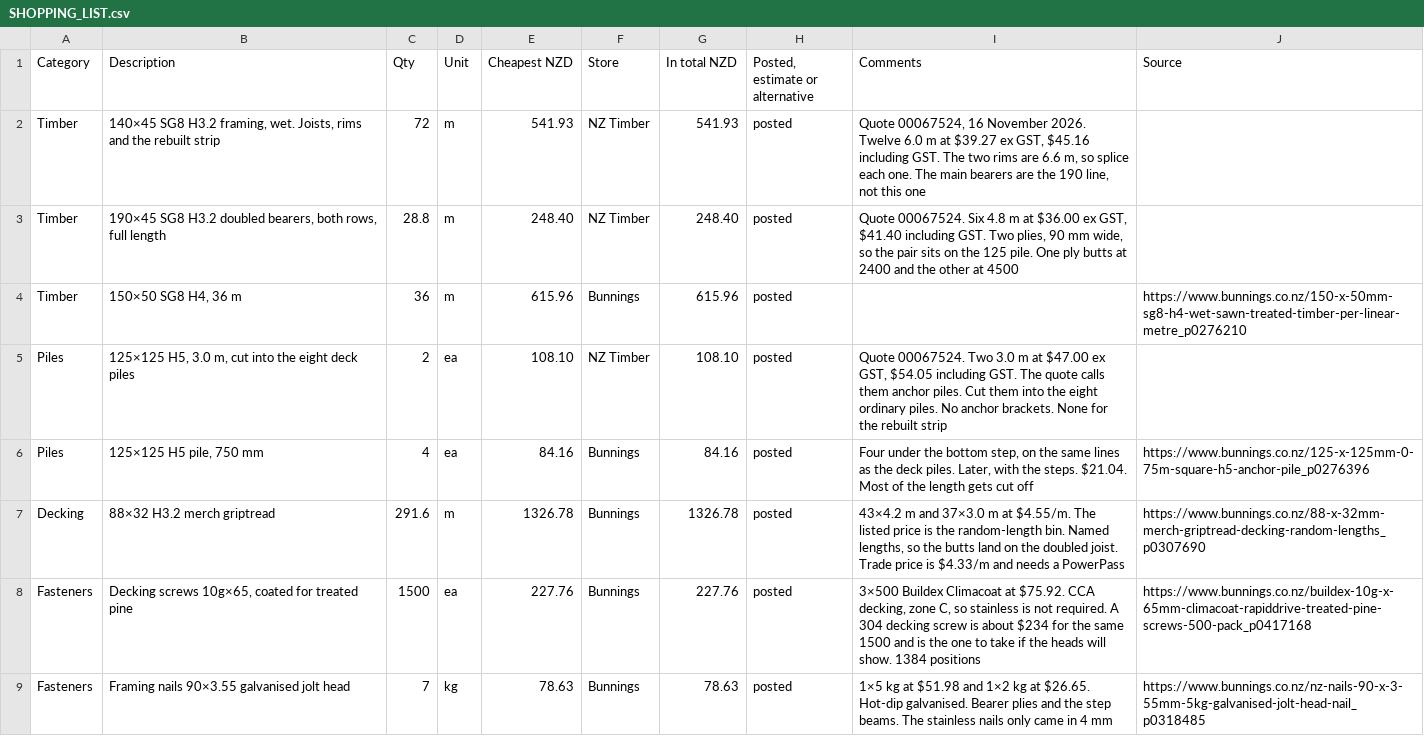
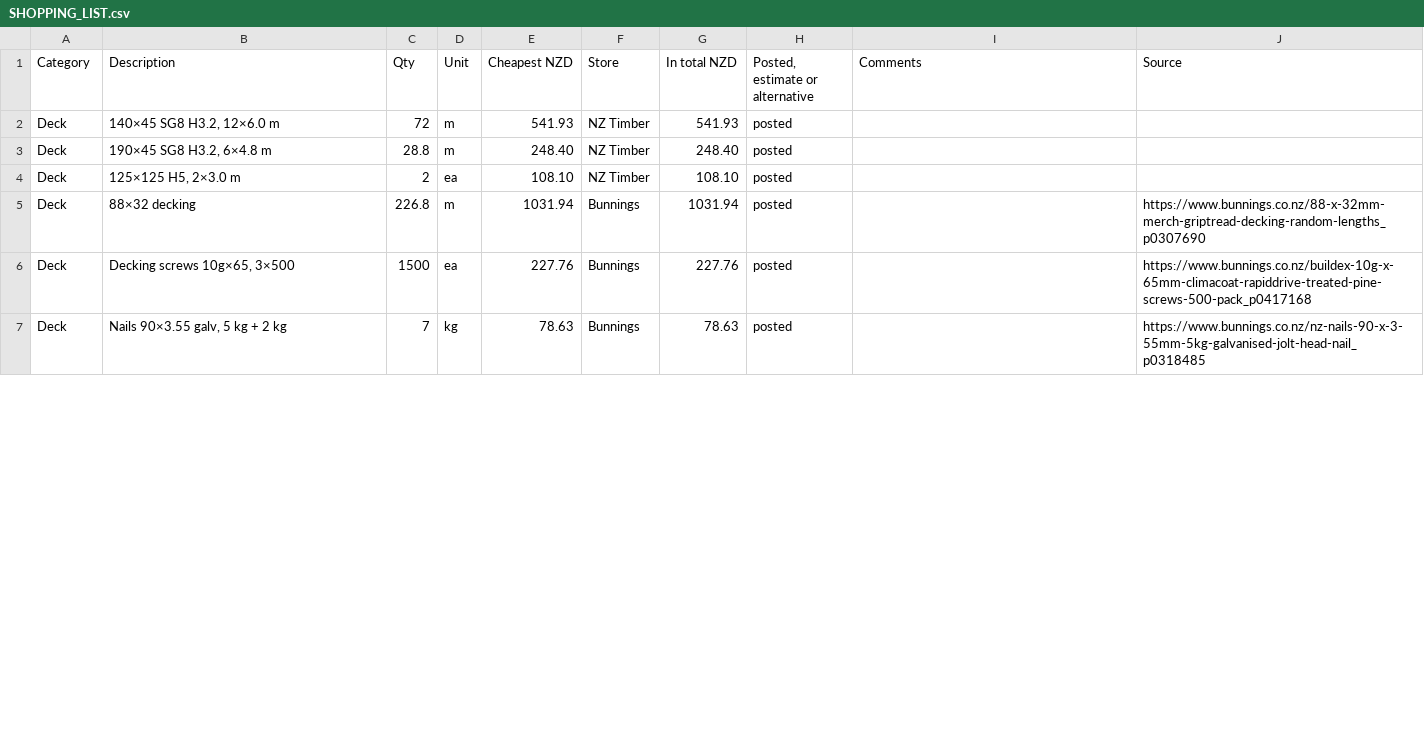
Before and after one commit to MaxHogervorst/deck-design, a CSV file: SHOPPING_LIST.csv, drawn as a sheet; only a part is shown; the diff covers the shown part only.

Commit message:
Split the bill of materials into the deck and the steps.
The deck is the first list. The steps are the H4, the four piles and their boards.

```diff
--- a/SHOPPING_LIST.csv
+++ b/SHOPPING_LIST.csv
@@ -1,9 +1,7 @@
 Category,Description,Qty,Unit,Cheapest NZD,Store,In total NZD,"Posted, estimate or alternative",Comments,Source
-Timber,"140×45 SG8 H3.2 framing, wet. Joists, rims and the rebuilt strip",72,m,541.93,NZ Timber,541.93,posted,"Quote 00067524, 16 November 2026. Twelve 6.0 m at $39.27 ex GST, $45.16 including GST. The two rims are 6.6 m, so splice each one. The main bearers are the 190 line, not this one",
-Timber,"190×45 SG8 H3.2 doubled bearers, both rows, full length",28.8,m,248.40,NZ Timber,248.40,posted,"Quote 00067524. Six 4.8 m at $36.00 ex GST, $41.40 including GST. Two plies, 90 mm wide, so the pair sits on the 125 pile. One ply butts at 2400 and the other at 4500",
-Timber,"150×50 SG8 H4, 36 m",36,m,615.96,Bunnings,615.96,posted,,https://www.bunnings.co.nz/150-x-50mm-sg8-h4-wet-sawn-treated-timber-per-linear-metre_p0276210
-Piles,"125×125 H5, 3.0 m, cut into the eight deck piles",2,ea,108.10,NZ Timber,108.10,posted,"Quote 00067524. Two 3.0 m at $47.00 ex GST, $54.05 including GST. The quote calls them anchor piles. Cut them into the eight ordinary piles. No anchor brackets. None for the rebuilt strip",
-Piles,"125×125 H5 pile, 750 mm",4,ea,84.16,Bunnings,84.16,posted,"Four under the bottom step, on the same lines as the deck piles. Later, with the steps. $21.04. Most of the length gets cut off",https://www.bunnings.co.nz/125-x-125mm-0-75m-square-h5-anchor-pile_p0276396
-Decking,88×32 H3.2 merch griptread,291.6,m,1326.78,Bunnings,1326.78,posted,"43×4.2 m and 37×3.0 m at $4.55/m. The listed price is the random-length bin. Named lengths, so the butts land on the doubled joist. Trade price is $4.33/m and needs a PowerPass",https://www.bunnings.co.nz/88-x-32mm-merch-griptread-decking-random-lengths_p0307690
-Fasteners,"Decking screws 10g×65, coated for treated pine",1500,ea,227.76,Bunnings,227.76,posted,"3×500 Buildex Climacoat at $75.92. CCA decking, zone C, so stainless is not required. A 304 decking screw is about $234 for the same 1500 and is the one to take if the heads will show. 1384 positions",https://www.bunnings.co.nz/buildex-10g-x-65mm-climacoat-rapiddrive-treated-pine-screws-500-pack_p0417168
-Fasteners,Framing nails 90×3.55 galvanised jolt head,7,kg,78.63,Bunnings,78.63,posted,1×5 kg at $51.98 and 1×2 kg at $26.65. Hot-dip galvanised. Bearer plies and the step beams. The stainless nails only came in 4 mm,https://www.bunnings.co.nz/nz-nails-90-x-3-55mm-5kg-galvanised-jolt-head-nail_p0318485
+Deck,"140×45 SG8 H3.2, 12×6.0 m",72,m,541.93,NZ Timber,541.93,posted,,
+Deck,"190×45 SG8 H3.2, 6×4.8 m",28.8,m,248.40,NZ Timber,248.40,posted,,
+Deck,"125×125 H5, 2×3.0 m",2,ea,108.10,NZ Timber,108.10,posted,,
+Deck,88×32 decking,226.8,m,1031.94,Bunnings,1031.94,posted,,https://www.bunnings.co.nz/88-x-32mm-merch-griptread-decking-random-lengths_p0307690
+Deck,"Decking screws 10g×65, 3×500",1500,ea,227.76,Bunnings,227.76,posted,,https://www.bunnings.co.nz/buildex-10g-x-65mm-climacoat-rapiddrive-treated-pine-screws-500-pack_p0417168
+Deck,"Nails 90×3.55 galv, 5 kg + 2 kg",7,kg,78.63,Bunnings,78.63,posted,,https://www.bunnings.co.nz/nz-nails-90-x-3-55mm-5kg-galvanised-jolt-head-nail_p0318485
```
Also changed, not shown: 3 added rows and 21 edited cells elsewhere in this file, docs/shopping-list.csv, 3 other files.
